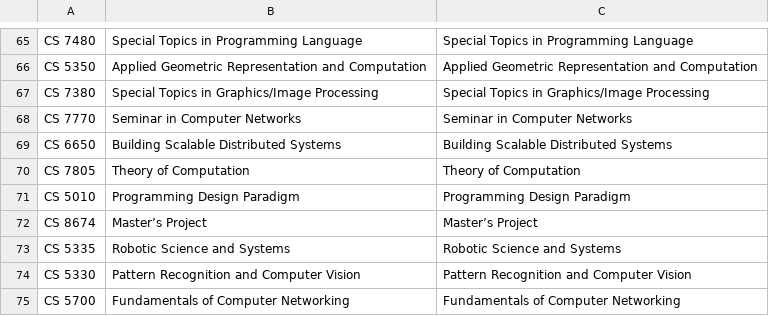
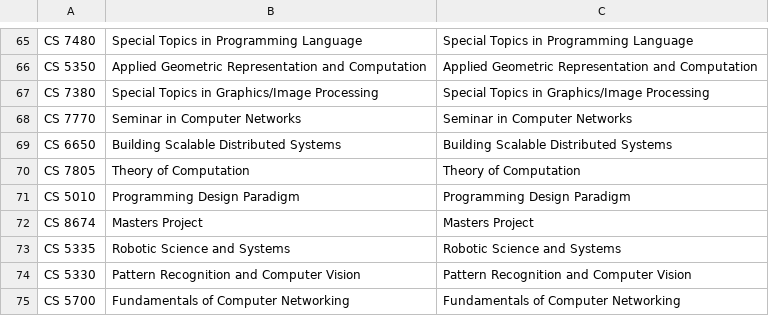
Before and after one commit to YANGLLI/CSV, a CSV file: samples/Courses.csv, drawn as a sheet; only a part is shown, gaps mark what is left out.

```diff
--- a/samples/Courses.csv
+++ b/samples/Courses.csv
@@ -71,3 +71,3 @@ CS 7805,Theory of Computation,Theory of Computation
 CS 5010,Programming Design Paradigm,Programming Design Paradigm
-CS 8674,Master’s Project,Master’s Project
+CS 8674,Masters Project,Masters Project
 CS 5335,Robotic Science and Systems,Robotic Science and Systems
```
Also changed, not shown: samples/PriorEducations.csv, samples/Students.csv, 22 other files.
